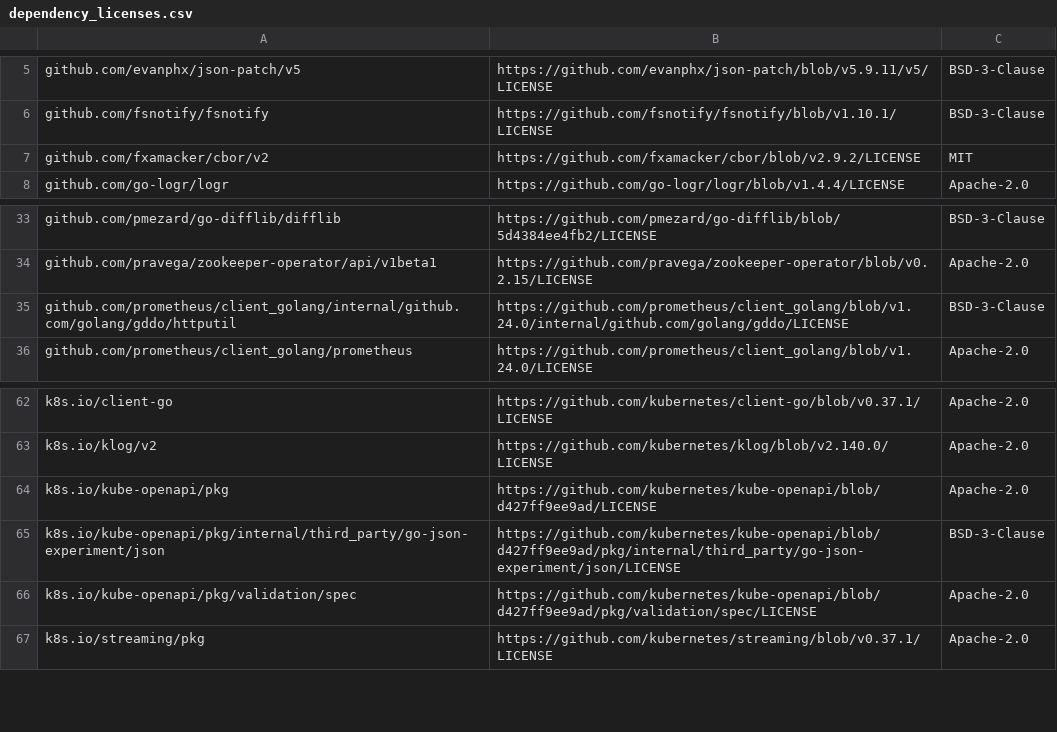
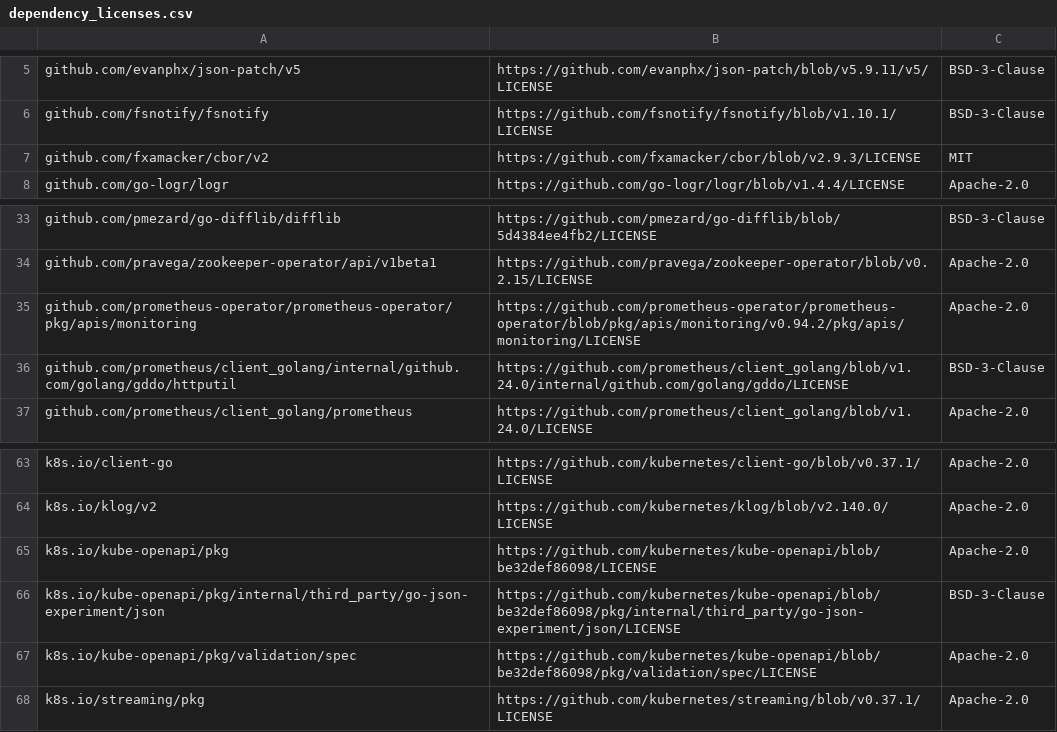
Before and after one commit to apache/solr-operator, a CSV file: dependency_licenses.csv, drawn as a sheet; only a part is shown, gaps mark what is left out.

Commit message:
Let Prometheus scrape the metrics endpoint of the Solr pods
Solr 10 removed the Prometheus exporter and serves prometheus-format
metrics at /solr/admin/metrics on every node instead, but the operator
managed no scrape configuration at all: users had to hand-write a
ServiceMonitor, guessing the port, path, scheme and credentials that the
operator already knows.

Add a SolrCloud.spec.prometheus section with two independent ways in:

  * podMonitor, where the operator manages a PodMonitor for the cloud.
    One object covers the whole cloud, as the Prometheus Operator turns
    it into a single scrape job that discovers every Solr pod as its own
    target and follows the cloud as it scales. The port, metrics path
    and scheme come from the cloud; basic auth points at the cloud's
    secret, whose user may read /admin/metrics, unless another secret is
    named; the labels for the podMonitorSelector, interval, timeout and
    the TLS trust settings are the user's to give.

  * scrapeAnnotations, which puts prometheus.io/scrape, /scheme, /path
    and /port on the Solr pods, for a Prometheus that discovers pods by
    annotation. A podOptions annotation of the same name still wins.

PodMonitor is a CRD of the Prometheus Operator, so the Solr Operator only
watches and creates them when started with --prometheus-operator=true.
The helm chart passes that by default when the monitoring.coreos.com CRDs
are installed in the cluster, which Helm can detect, and the new
prometheusOperator.use value overrides the detection either way. Unlike
the Zookeeper CRD flag, being told to watch a kind the cluster does not
have does not crash loop the operator: the manager would give up after
its cache sync timeout without ever reconciling anything, so the CRD is
checked through the RESTMapper at startup and PodMonitor management is
turned off, with a log line saying so. A cloud that asks for a PodMonitor
from such an operator gets a warning event rather than a failed
reconcile, as metrics are not worth stalling a Solr cluster over.

The new SolrCloud metrics page links to the Prometheus exporter page for
Solr 9 and earlier. The exporter page itself is left alone, as the Solr
10 deprecation of the exporter is documented there by the Solr 10
compatibility work.

This takes a new direct dependency on the prometheus-operator API module,
which also pulls patch bumps of kube-openapi and cbor.

For #820

```diff
--- a/dependency_licenses.csv
+++ b/dependency_licenses.csv
@@ -6,3 +6,3 @@ github.com/evanphx/json-patch/v5,https://github.com/evanphx/json-patch/blob/v5.9
 github.com/fsnotify/fsnotify,https://github.com/fsnotify/fsnotify/blob/v1.10.1/LICENSE,BSD-3-Clause
-github.com/fxamacker/cbor/v2,https://github.com/fxamacker/cbor/blob/v2.9.2/LICENSE,MIT
+github.com/fxamacker/cbor/v2,https://github.com/fxamacker/cbor/blob/v2.9.3/LICENSE,MIT
 github.com/go-logr/logr,https://github.com/go-logr/logr/blob/v1.4.4/LICENSE,Apache-2.0
@@ -34,2 +34,3 @@ github.com/pmezard/go-difflib/difflib,https://github.com/pmezard/go-difflib/blob
 github.com/pravega/zookeeper-operator/api/v1beta1,https://github.com/pravega/zookeeper-operator/blob/v0.2.15/LICENSE,Apache-2.0
+github.com/prometheus-operator/prometheus-operator/pkg/apis/monitoring,https://github.com/prometheus-operator/prometheus-operator/blob/pkg/apis/monitoring/v0.94.2/pkg/apis/monitoring/LICENSE,Apache-2.0
 github.com/prometheus/client_golang/internal/github.com/golang/gddo/httputil,https://github.com/prometheus/client_golang/blob/v1.24.0/internal/github.com/golang/gddo/LICENSE,BSD-3-Clause
@@ -63,5 +64,5 @@ k8s.io/client-go,https://github.com/kubernetes/client-go/blob/v0.37.1/LICENSE,Ap
 k8s.io/klog/v2,https://github.com/kubernetes/klog/blob/v2.140.0/LICENSE,Apache-2.0
-k8s.io/kube-openapi/pkg,https://github.com/kubernetes/kube-openapi/blob/d427ff9ee9ad/LICENSE,Apache-2.0
-k8s.io/kube-openapi/pkg/internal/third_party/go-json-experiment/json,https://github.com/kubernetes/kube-openapi/blob/d427ff9ee9ad/pkg/internal/third_party/go-json-experiment/json/LICENSE,BSD-3-Clause
-k8s.io/kube-openapi/pkg/validation/spec,https://github.com/kubernetes/kube-openapi/blob/d427ff9ee9ad/pkg/validation/spec/LICENSE,Apache-2.0
+k8s.io/kube-openapi/pkg,https://github.com/kubernetes/kube-openapi/blob/be32def86098/LICENSE,Apache-2.0
+k8s.io/kube-openapi/pkg/internal/third_party/go-json-experiment/json,https://github.com/kubernetes/kube-openapi/blob/be32def86098/pkg/internal/third_party/go-json-experiment/json/LICENSE,BSD-3-Clause
+k8s.io/kube-openapi/pkg/validation/spec,https://github.com/kubernetes/kube-openapi/blob/be32def86098/pkg/validation/spec/LICENSE,Apache-2.0
 k8s.io/streaming/pkg,https://github.com/kubernetes/streaming/blob/v0.37.1/LICENSE,Apache-2.0
```
Also changed, not shown: 28 other files.
